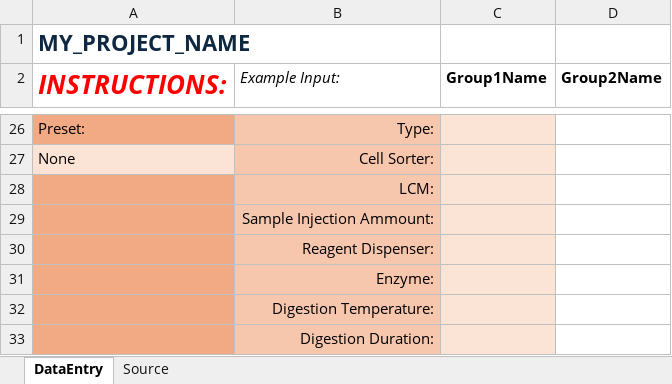
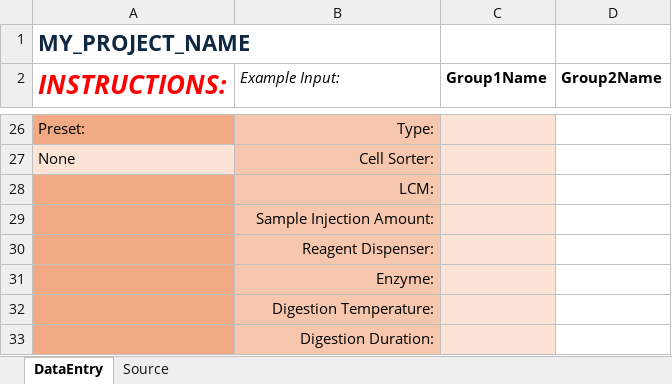
Before and after one commit to ctcoons/project-init, an Excel workbook: core/utils/excel/excel_templates/metadataTemplate6.xlsm, sheet DataEntry, drawn as a sheet; only a part is shown, gaps mark what is left out; values as stored, in another font and other column widths than the file's, no borders; charts and pictures not drawn; the diff names each change by its address in the sheet, - before the commit and + after, or states it on an @@ line.

```diff
--- a/core/utils/excel/excel_templates/metadataTemplate6.xlsm (sheet DataEntry)
+++ b/core/utils/excel/excel_templates/metadataTemplate6.xlsm (sheet DataEntry)
-B29 (Example Input:): Sample Injection Ammount:
+B29 (Example Input:): Sample Injection Amount:
```
Also changed, not shown: 14 other files.
